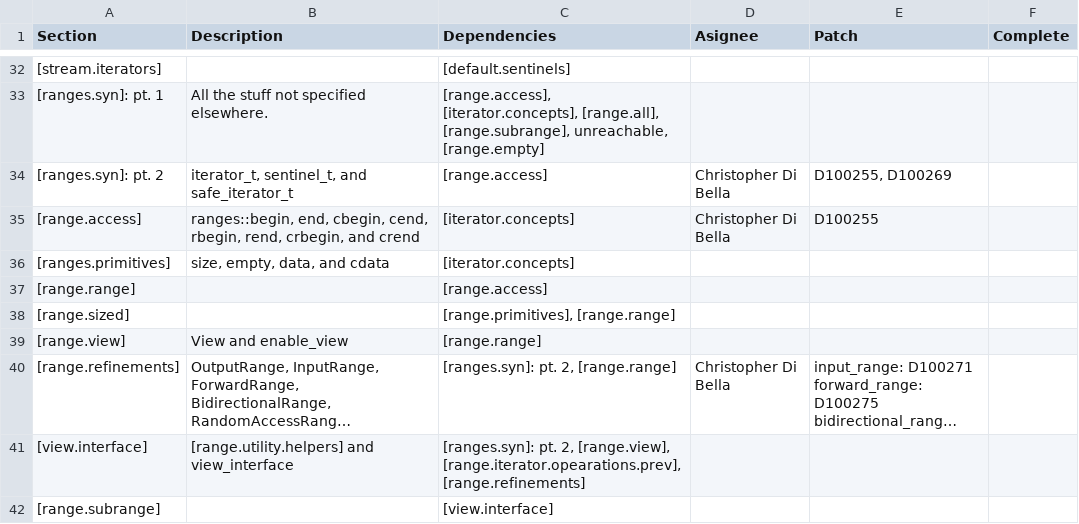
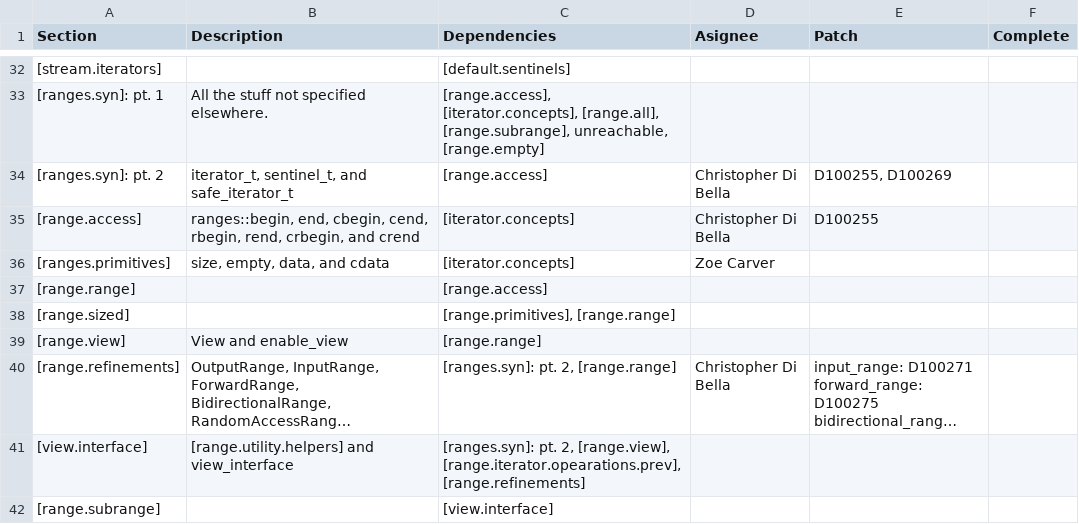
Before and after one commit to Manoj-Kumar-BV/llvm-project, a CSV file: libcxx/docs/OneRangesProposalStatus.csv, drawn as a sheet; only a part is shown, gaps mark what is left out; long unchanged cells end in …; the diff names each change by its address in the sheet, - before the commit and + after, or states it on an @@ line.

Commit message:
[libcxx][nfc] Assign [ranges.primitives] in "RangesStatus."

```diff
--- a/libcxx/docs/OneRangesProposalStatus.csv
+++ b/libcxx/docs/OneRangesProposalStatus.csv
-D36 (Asignee): (empty)
+D36 (Asignee): Zoe Carver
```
